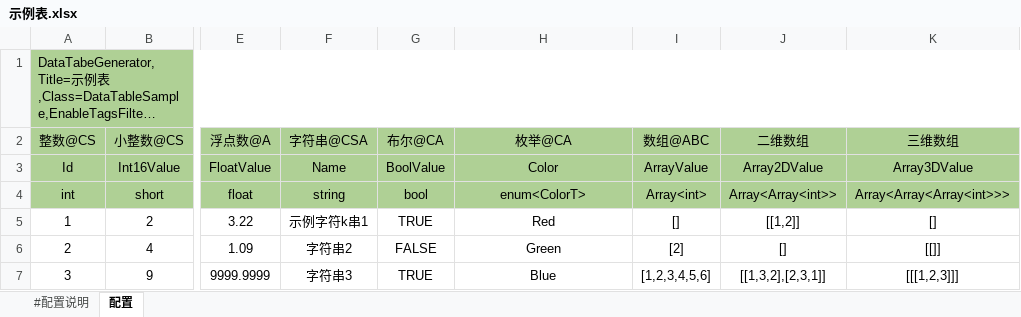
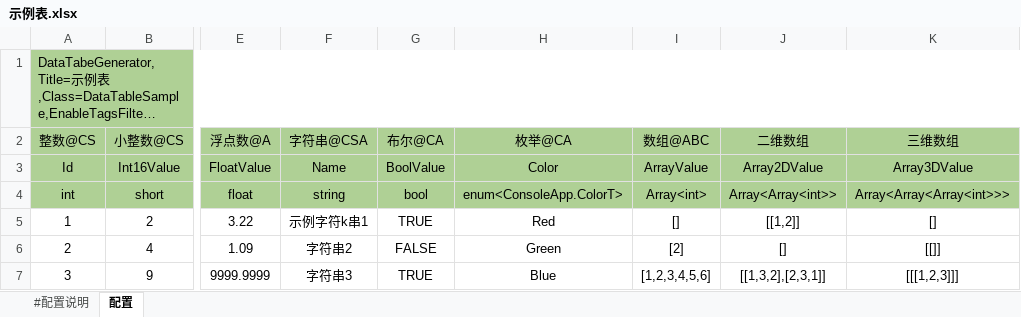
Before and after one commit to ChronosGames/DataTables, an Excel workbook: sandbox/ConsoleApp/示例表.xlsx, sheet 配置, drawn as a sheet; only a part is shown, gaps mark what is left out; long unchanged cells end in …; values as stored, in another font and other column widths than the file's, no borders; the diff names each change by its address in the sheet, - before the commit and + after, or states it on an @@ line.

```diff
--- a/sandbox/ConsoleApp/示例表.xlsx (sheet 配置)
+++ b/sandbox/ConsoleApp/示例表.xlsx (sheet 配置)
-H4: enum<ColorT>
+H4: enum<ConsoleApp.ColorT>
```
Also changed, not shown: 11 other files.
